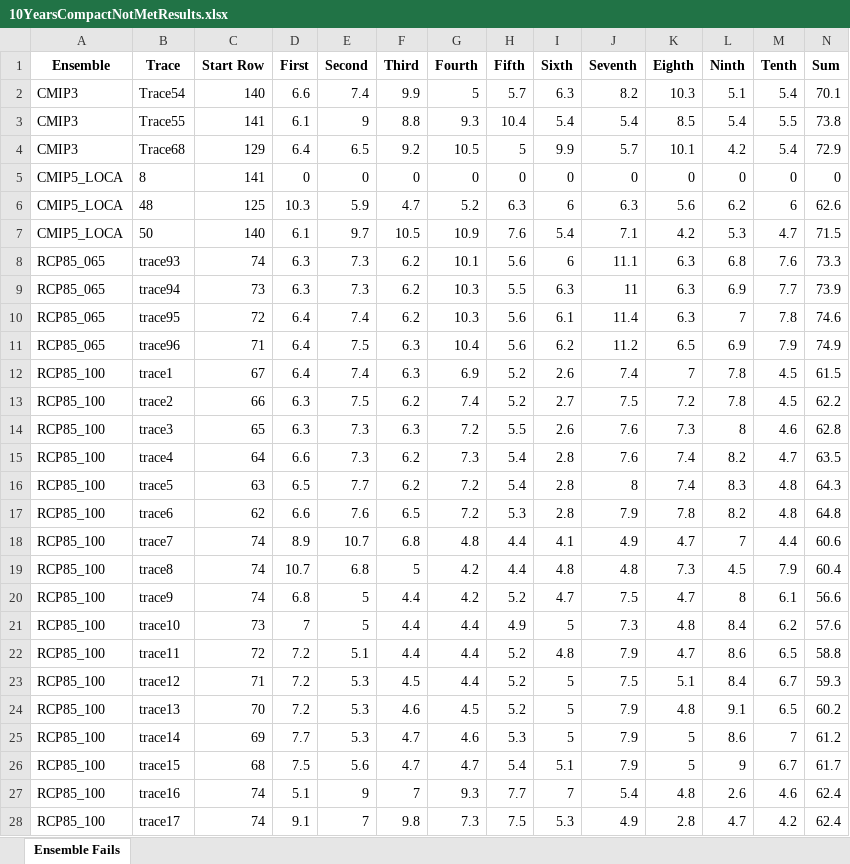
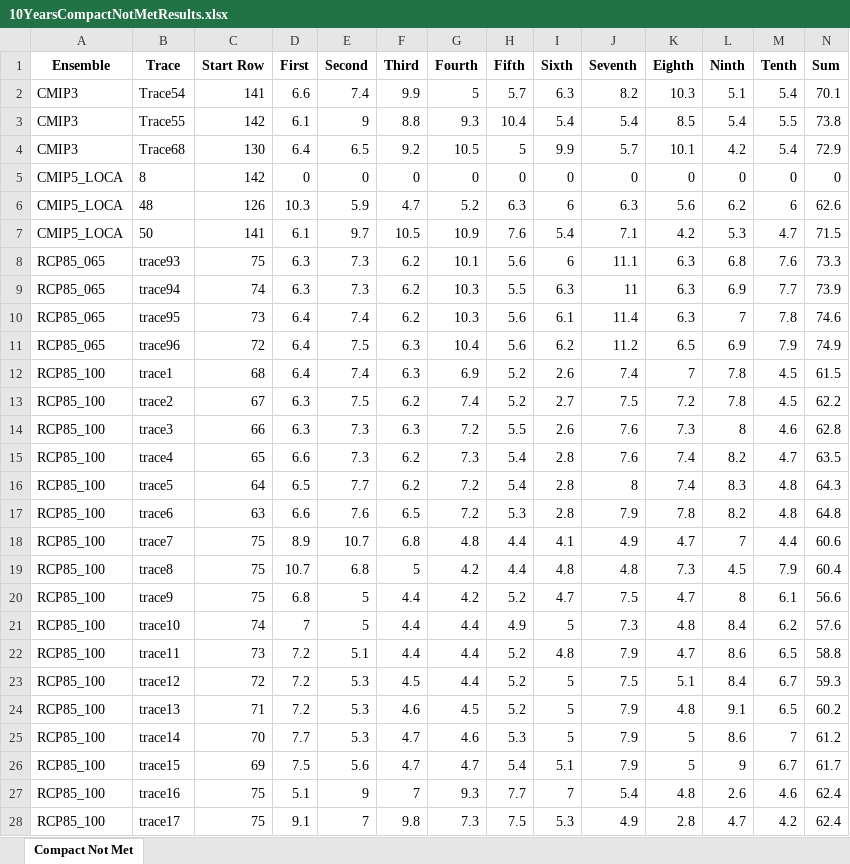
Before and after one commit to Anabelle374/ImmersiveModelLakeMead, an Excel workbook: 10YearsCompactNotMet/10YearsCompactNotMetResults.xlsx, sheet Compact Not Met, drawn as a sheet; only a part is shown; values as stored, in another font and other column widths than the file's, no borders; table styles not drawn; the diff covers the shown part only; the diff names each change by its address in the sheet, - before the commit and + after, or states it on an @@ line.

Commit message:
Anabelle updated code to change position of results

```diff
--- a/10YearsCompactNotMet/10YearsCompactNotMetResults.xlsx (sheet Compact Not Met)
+++ b/10YearsCompactNotMet/10YearsCompactNotMetResults.xlsx (sheet Compact Not Met)
-sheet tab: Ensemble Fails
+sheet tab: Compact Not Met
-C2 (Start Row): 140
+C2 (Start Row): 141
-C3 (Start Row): 141
+C3 (Start Row): 142
-C4 (Start Row): 129
+C4 (Start Row): 130
-C5 (Start Row): 141
+C5 (Start Row): 142
-C6 (Start Row): 125
+C6 (Start Row): 126
-C7 (Start Row): 140
+C7 (Start Row): 141
-C8 (Start Row): 74
+C8 (Start Row): 75
-C9 (Start Row): 73
+C9 (Start Row): 74
-C10 (Start Row): 72
+C10 (Start Row): 73
-C11 (Start Row): 71
+C11 (Start Row): 72
-C12 (Start Row): 67
+C12 (Start Row): 68
-C13 (Start Row): 66
+C13 (Start Row): 67
-C14 (Start Row): 65
+C14 (Start Row): 66
-C15 (Start Row): 64
+C15 (Start Row): 65
-C16 (Start Row): 63
+C16 (Start Row): 64
-C17 (Start Row): 62
+C17 (Start Row): 63
-C18:C20 (Start Row): 74
+C18:C20 (Start Row): 75
-C21 (Start Row): 73
+C21 (Start Row): 74
-C22 (Start Row): 72
+C22 (Start Row): 73
-C23 (Start Row): 71
+C23 (Start Row): 72
-C24 (Start Row): 70
+C24 (Start Row): 71
-C25 (Start Row): 69
+C25 (Start Row): 70
-C26 (Start Row): 68
+C26 (Start Row): 69
-C27:C28 (Start Row): 74
+C27:C28 (Start Row): 75
```
Also changed, not shown: 95 edited cells elsewhere in this sheet, 2 other files.
